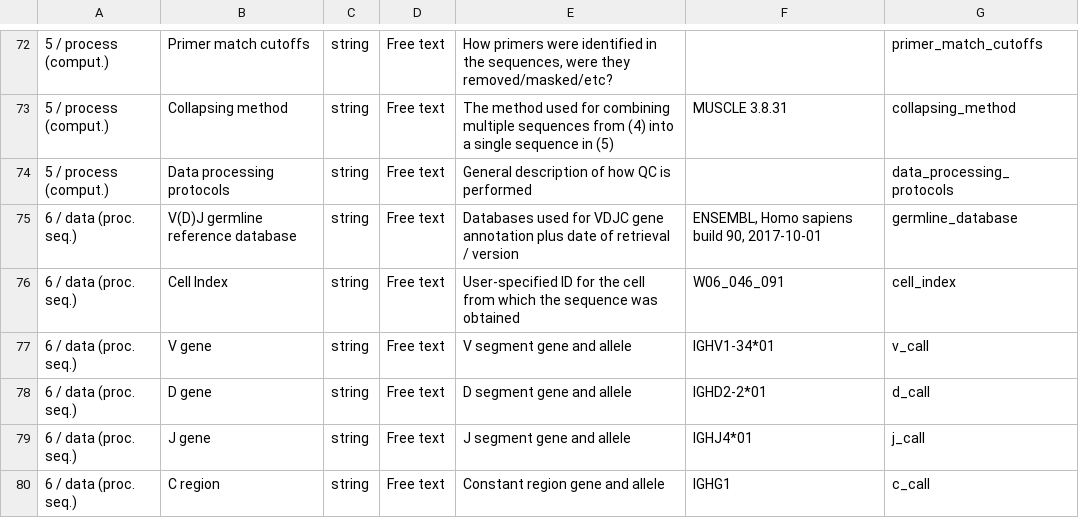
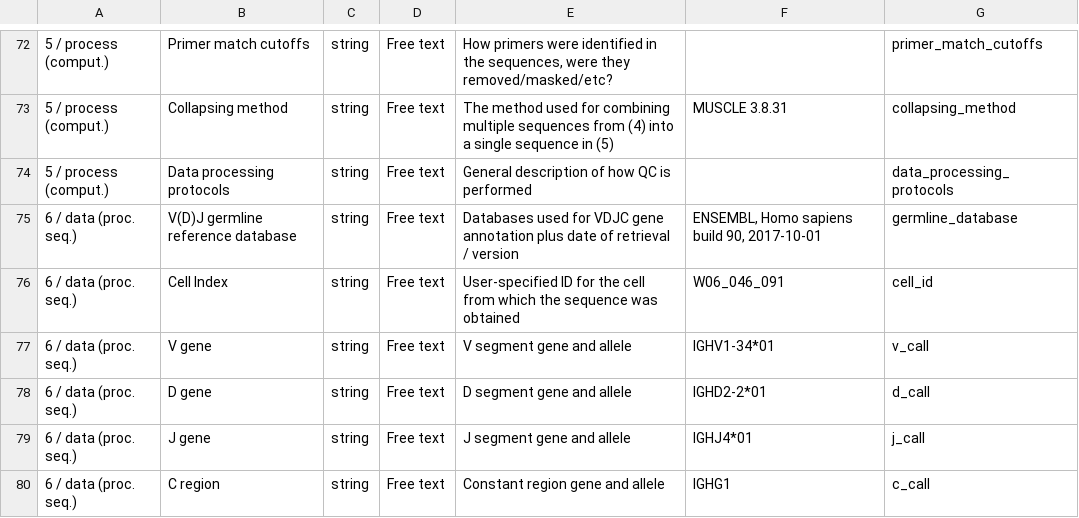
Before and after one commit to airr-community/airr-standards, a TSV file: AIRR_Minimal_Standard_Data_Elements.tsv, drawn as a sheet; only a part is shown, gaps mark what is left out; the diff names each change by its address in the sheet, - before the commit and + after, or states it on an @@ line.

Commit message:
API cleanup
1. Renamed `clone` field to `clone_id` and `cell_index` to `cell_id` in Rearrangements definition.
2. Sync'd Alignment definition with Rearrangements.
3. Abstracted schema import from definitions.yaml in `airr.schema` module.
4. Renamed `airr.formats` or `airr.io`.
5. Moved install requirements into `requirements.txt` file.
6. Misc doc fixes.

```diff
--- a/AIRR_Minimal_Standard_Data_Elements.tsv
+++ b/AIRR_Minimal_Standard_Data_Elements.tsv
-G76: cell_index
+G76: cell_id
```
Also changed, not shown: 10 other files.
